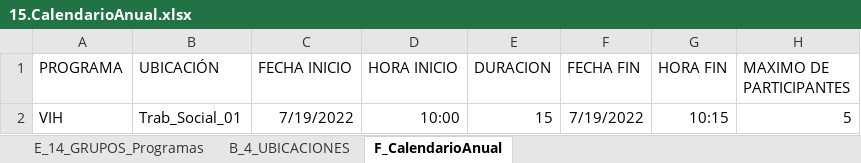
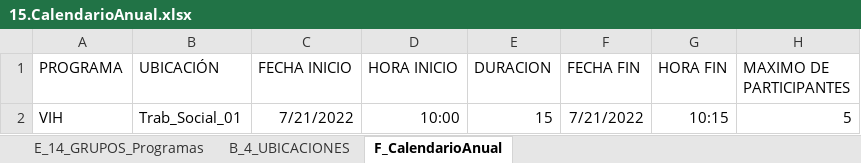
Before and after one commit to aealcantar/gui-mst-adt-web, an Excel workbook: src/assets/files/15.CalendarioAnual.xlsx, sheet F_CalendarioAnual, drawn as a sheet; values as stored, in another font and other column widths than the file's, no borders; the diff names each change by its address in the sheet, - before the commit and + after, or states it on an @@ line.

Commit message:
fix plantilla configuración de calendario anual

```diff
--- a/src/assets/files/15.CalendarioAnual.xlsx (sheet F_CalendarioAnual)
+++ b/src/assets/files/15.CalendarioAnual.xlsx (sheet F_CalendarioAnual)
-C2 (FECHA INICIO): 7/19/2022
+C2 (FECHA INICIO): 7/21/2022
-F2 (FECHA FIN): 7/19/2022
+F2 (FECHA FIN): 7/21/2022
```
Also changed, not shown: sheet B_4_UBICACIONES.
